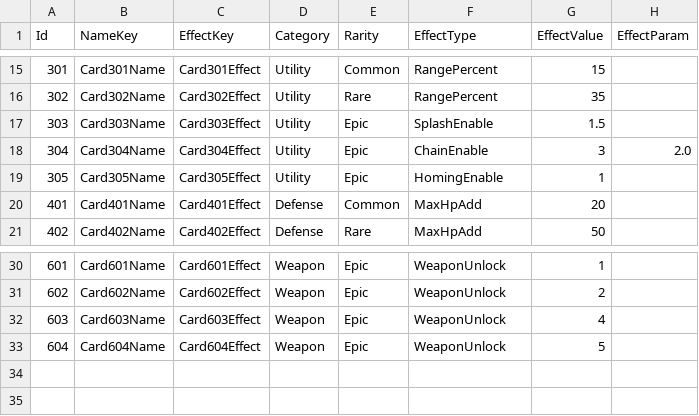
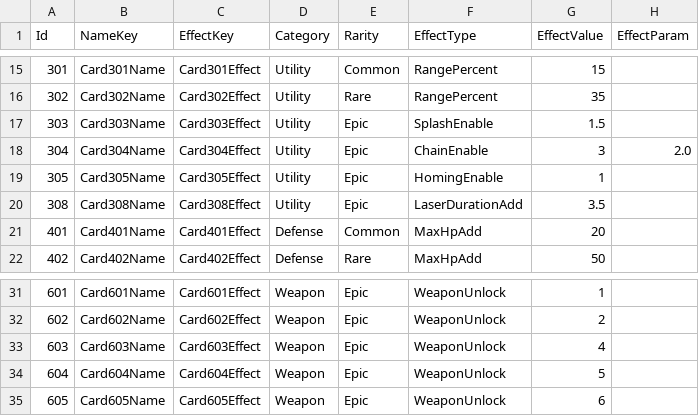
Before and after one commit to purityzero/GeometryDefender, a CSV file: Assets/Resources/Table/CardTable.csv, drawn as a sheet; only a part is shown, gaps mark what is left out; the diff names each change by its address in the sheet, - before the commit and + after, or states it on an @@ line.

```diff
--- a/Assets/Resources/Table/CardTable.csv
+++ b/Assets/Resources/Table/CardTable.csv
+row 20: 308 | Card308Name | Card308Effect | Utility | Epic | LaserDurationAdd | 3.5
+row 35: 605 | Card605Name | Card605Effect | Weapon | Epic | WeaponUnlock | 6
```
Also changed, not shown: Assets/Resources/Table/DifficultyTable.csv, Assets/Resources/Table/GameConfigTable.csv, 43 other files.
